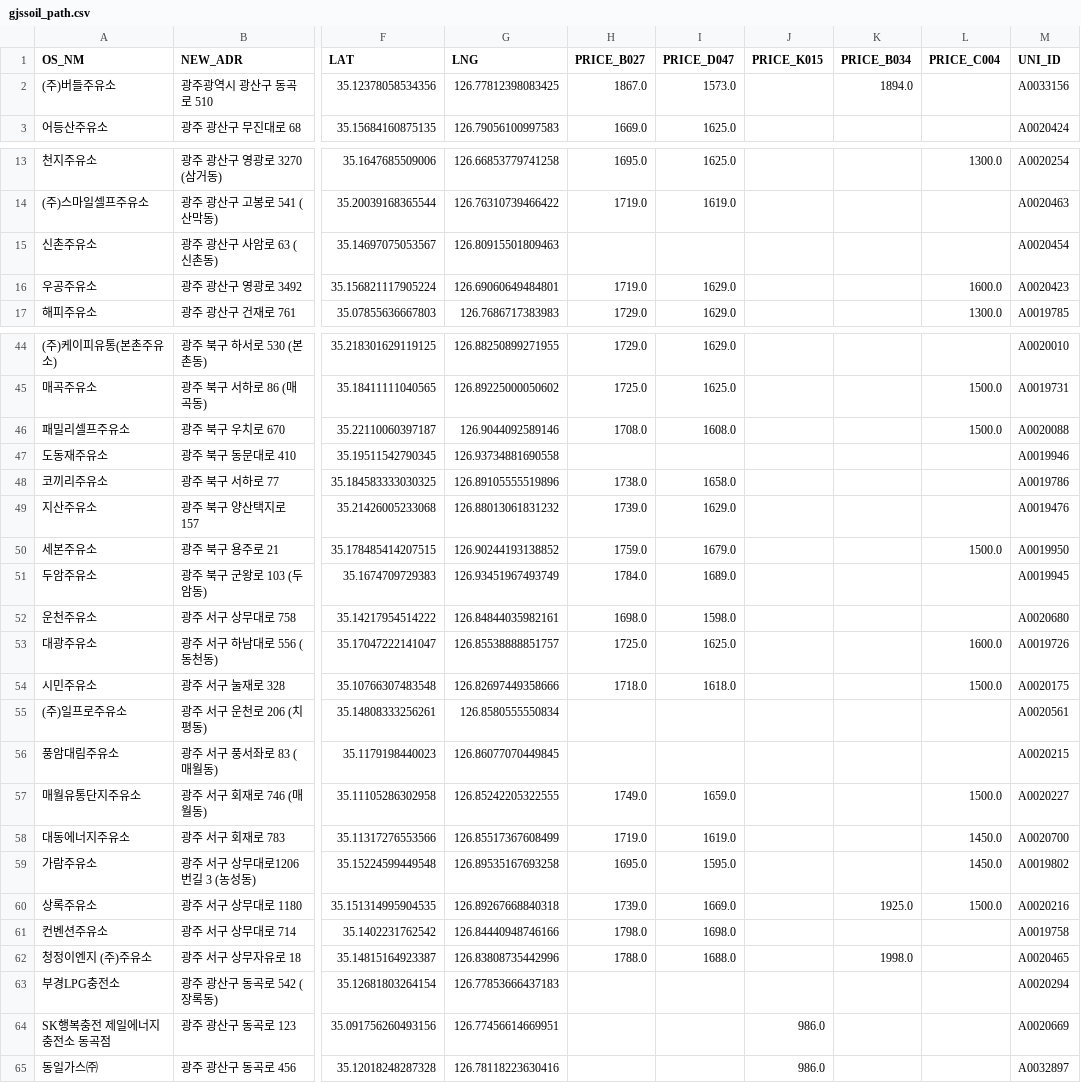
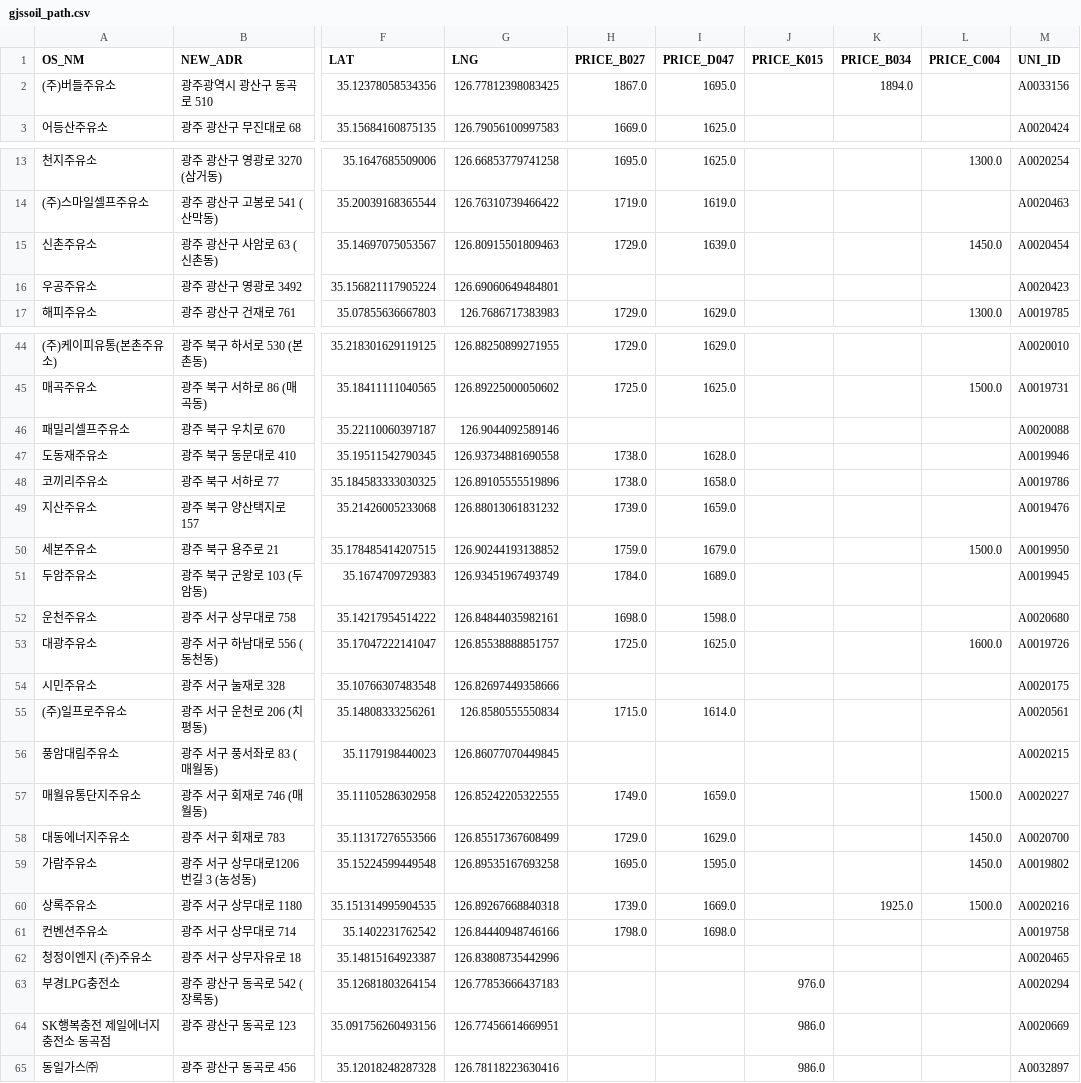
Before and after one commit to kurette683/gjssoil, a CSV file: gjssoil_path.csv, drawn as a sheet; only a part is shown, gaps mark what is left out; the diff covers the shown part only; the diff names each change by its address in the sheet, - before the commit and + after, or states it on an @@ line.

```diff
--- a/gjssoil_path.csv
+++ b/gjssoil_path.csv
-I2 (PRICE_D047): 1573.0
+I2 (PRICE_D047): 1695.0
-H15 (PRICE_B027): (empty)
+H15 (PRICE_B027): 1729.0
-I15 (PRICE_D047): (empty)
+I15 (PRICE_D047): 1639.0
-L15 (PRICE_C004): (empty)
+L15 (PRICE_C004): 1450.0
-H16 (PRICE_B027): 1719.0
+H16 (PRICE_B027): (empty)
-I16 (PRICE_D047): 1629.0
+I16 (PRICE_D047): (empty)
-L16 (PRICE_C004): 1600.0
+L16 (PRICE_C004): (empty)
-H46 (PRICE_B027): 1708.0
+H46 (PRICE_B027): (empty)
-I46 (PRICE_D047): 1608.0
+I46 (PRICE_D047): (empty)
-L46 (PRICE_C004): 1500.0
+L46 (PRICE_C004): (empty)
-H47 (PRICE_B027): (empty)
+H47 (PRICE_B027): 1738.0
-I47 (PRICE_D047): (empty)
+I47 (PRICE_D047): 1628.0
-I49 (PRICE_D047): 1629.0
+I49 (PRICE_D047): 1659.0
-H54 (PRICE_B027): 1718.0
+H54 (PRICE_B027): (empty)
-I54 (PRICE_D047): 1618.0
+I54 (PRICE_D047): (empty)
-L54 (PRICE_C004): 1500.0
+L54 (PRICE_C004): (empty)
-H55 (PRICE_B027): (empty)
+H55 (PRICE_B027): 1715.0
-I55 (PRICE_D047): (empty)
+I55 (PRICE_D047): 1614.0
-H58 (PRICE_B027): 1719.0
+H58 (PRICE_B027): 1729.0
-I58 (PRICE_D047): 1619.0
+I58 (PRICE_D047): 1629.0
-H62 (PRICE_B027): 1788.0
+H62 (PRICE_B027): (empty)
-I62 (PRICE_D047): 1688.0
+I62 (PRICE_D047): (empty)
-K62 (PRICE_B034): 1998.0
+K62 (PRICE_B034): (empty)
-J63 (PRICE_K015): (empty)
+J63 (PRICE_K015): 976.0
```
Also changed, not shown: 28 edited cells elsewhere in this file, 1 other file.
